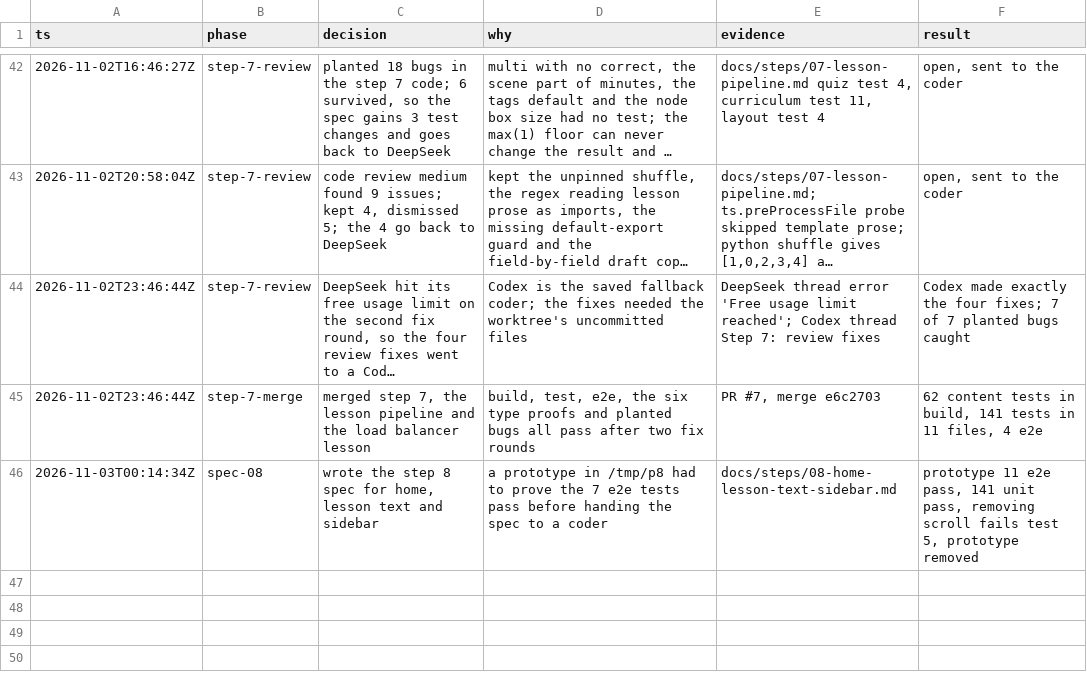
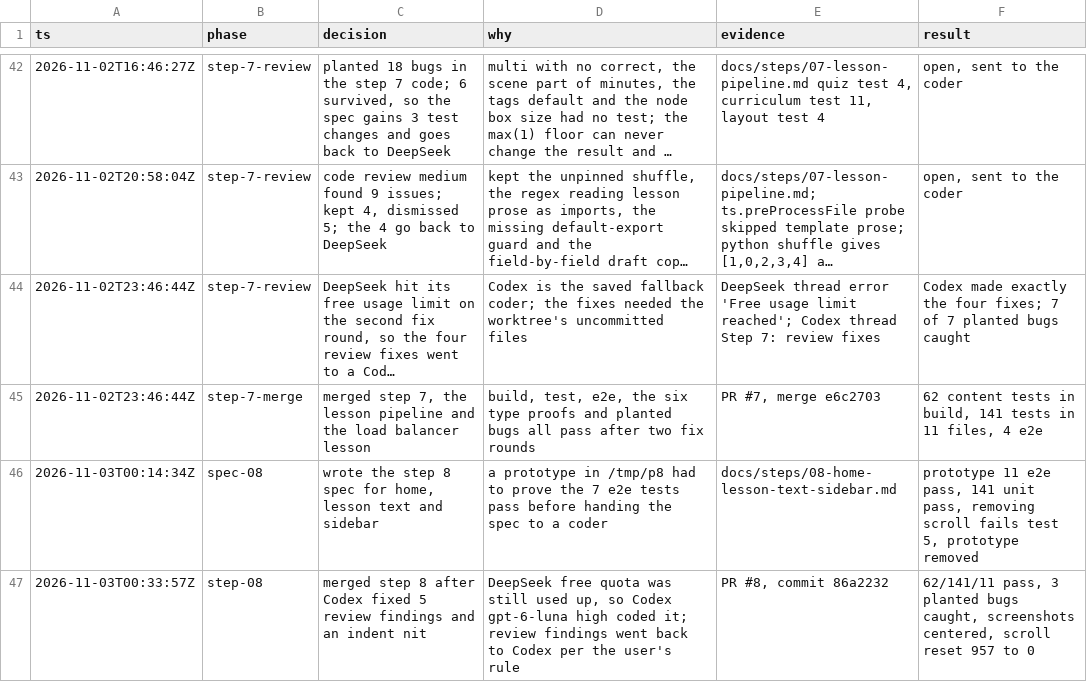
Before and after one commit to Sethu-madhav/system-design, a TSV file: docs/decisions.tsv, drawn as a sheet; only a part is shown, gaps mark what is left out; long unchanged cells end in ….

```diff
--- a/docs/decisions.tsv
+++ b/docs/decisions.tsv
@@ -46 +46,2 @@ ts	phase	decision	why	evidence	result
 2026-11-03T00:14:34Z	spec-08	wrote the step 8 spec for home, lesson text and sidebar	a prototype in /tmp/p8 had to prove the 7 e2e tests pass before handing the spec to a coder	docs/steps/08-home-lesson-text-sidebar.md	prototype 11 e2e pass, 141 unit pass, removing scroll fails test 5, prototype removed
+2026-11-03T00:33:57Z	step-08	merged step 8 after Codex fixed 5 review findings and an indent nit	DeepSeek free quota was still used up, so Codex gpt-6-luna high coded it; review findings went back to Codex per the user's rule	PR #8, commit 86a2232	62/141/11 pass, 3 planted bugs caught, screenshots centered, scroll reset 957 to 0
```
